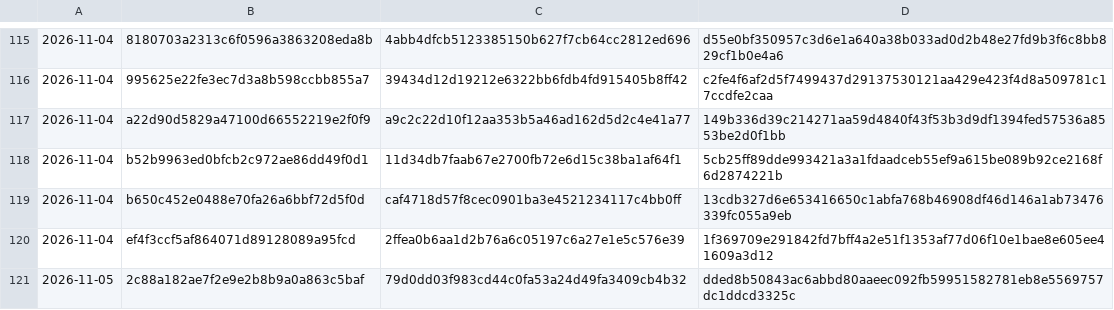
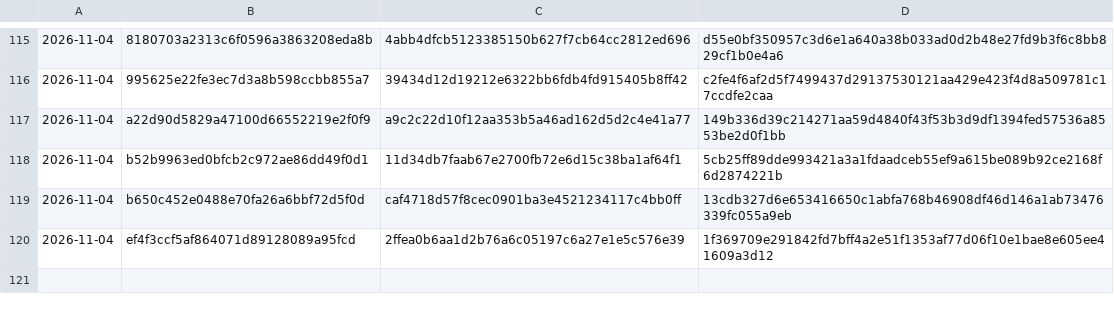
Before and after one commit to Jdont9/HypatiaDatabases, a CSV file: cache/malshare.csv, drawn as a sheet; only a part is shown, gaps mark what is left out.

```diff
--- a/cache/malshare.csv
+++ b/cache/malshare.csv
@@ -120,2 +120 @@
 2026-11-04,ef4f3ccf5af864071d89128089a95fcd,2ffea0b6aa1d2b76a6c05197c6a27e1e5c576e39,1f369709e291842fd7bff4a2e51f1353af77d06f10e1bae8e605ee41609a3d12
-2026-11-05,2c88a182ae7f2e9e2b8b9a0a863c5baf,79d0dd03f983cd44c0fa53a24d49fa3409cb4b32,dded8b50843ac6abbd80aaeec092fb59951582781eb8e5569757dc1ddcd3325c
```
Also changed, not shown: 4 other files.
